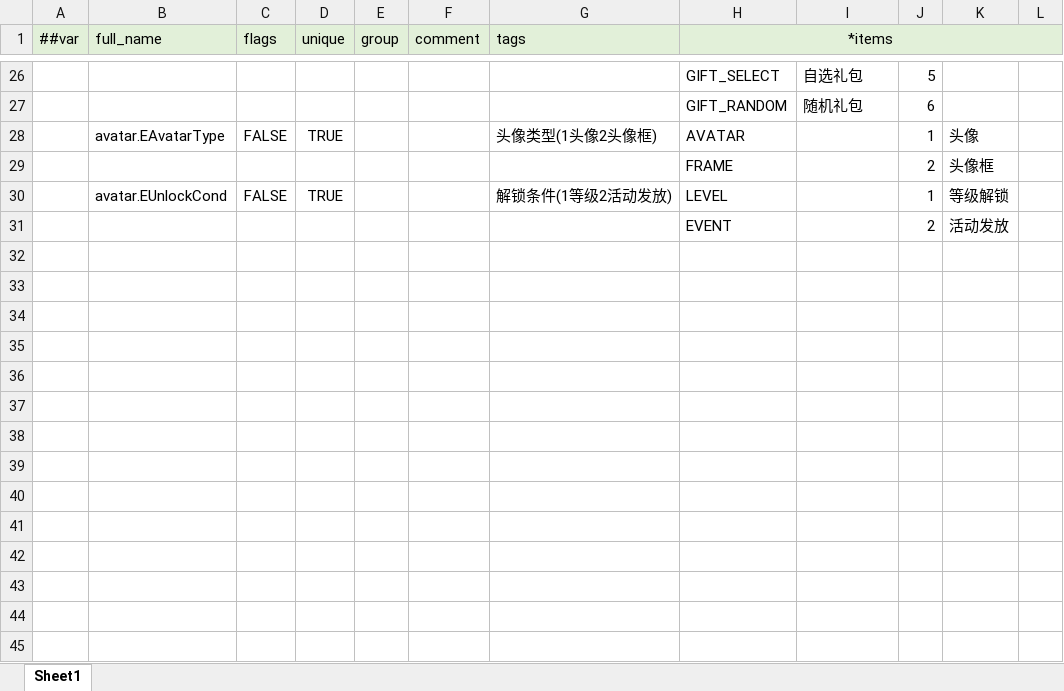
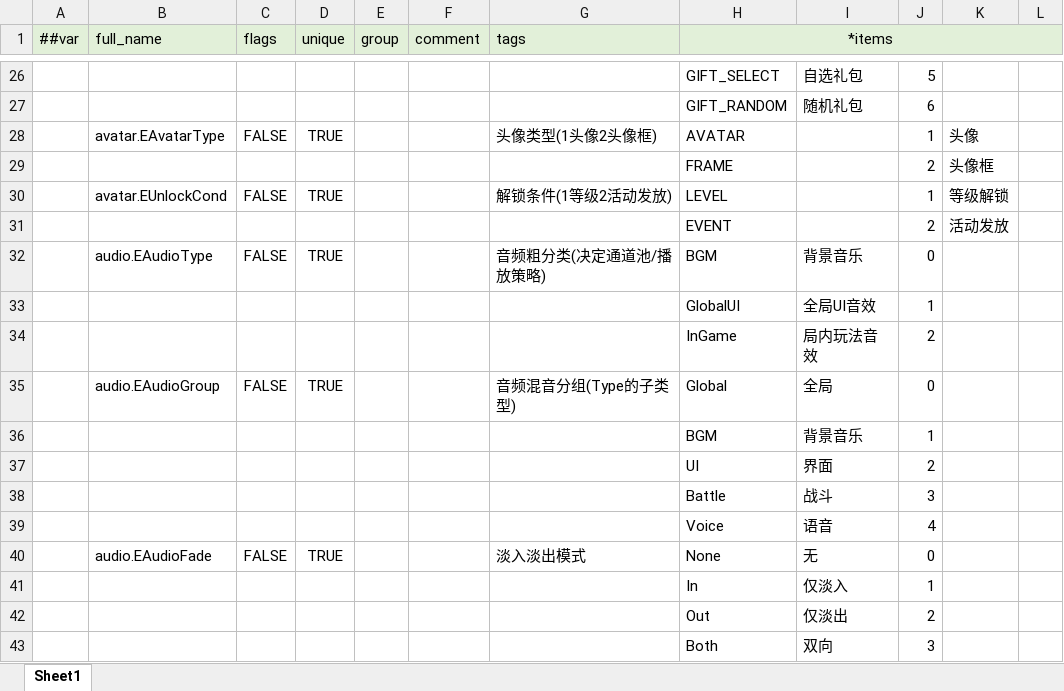
Before and after one commit to zhoupeng921101/TEngine_zp, an Excel workbook: Configs/GameConfig/Datas/__enums__.xlsx, sheet Sheet1, drawn as a sheet; only a part is shown, gaps mark what is left out; values as stored, in another font and other column widths than the file's, no borders; the diff names each change by its address in the sheet, - before the commit and + after, or states it on an @@ line.

```diff
--- a/Configs/GameConfig/Datas/__enums__.xlsx (sheet Sheet1)
+++ b/Configs/GameConfig/Datas/__enums__.xlsx (sheet Sheet1)
+row 32:  | audio.EAudioType | FALSE | TRUE |  |  | 音频粗分类(决定通道池/播放策略) | BGM | 背景音乐 | 0
+row 33:  |  |  |  |  |  |  | GlobalUI | 全局UI音效 | 1
+row 34:  |  |  |  |  |  |  | InGame | 局内玩法音效 | 2
+row 35:  | audio.EAudioGroup | FALSE | TRUE |  |  | 音频混音分组(Type的子类型) | Global | 全局 | 0
+row 36:  |  |  |  |  |  |  | BGM | 背景音乐 | 1
+row 37:  |  |  |  |  |  |  | UI | 界面 | 2
+row 38:  |  |  |  |  |  |  | Battle | 战斗 | 3
+row 39:  |  |  |  |  |  |  | Voice | 语音 | 4
+row 40:  | audio.EAudioFade | FALSE | TRUE |  |  | 淡入淡出模式 | None | 无 | 0
+row 41:  |  |  |  |  |  |  | In | 仅淡入 | 1
+row 42:  |  |  |  |  |  |  | Out | 仅淡出 | 2
+row 43:  |  |  |  |  |  |  | Both | 双向 | 3
```
Also changed, not shown: Configs/GameConfig/Datas/__tables__.xlsx, Configs/GameConfig/Datas/global.xlsx, 20 other files.
